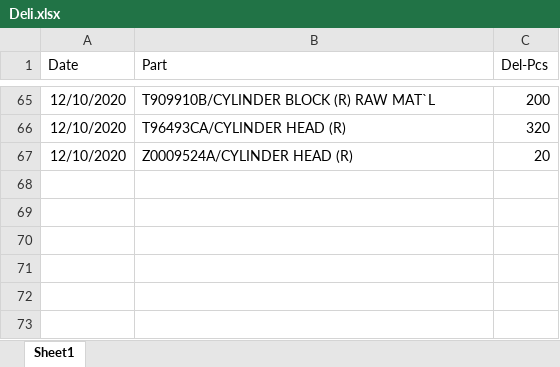
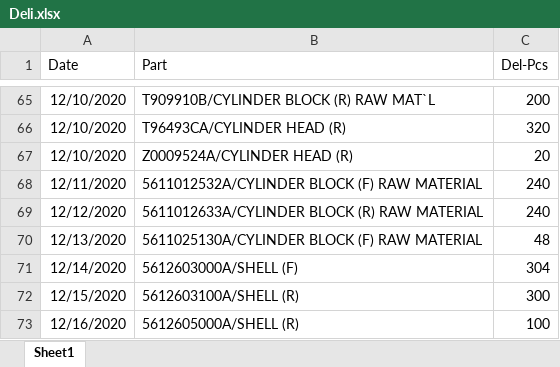
Before and after one commit to UtaiC/SIM-Delivery, an Excel workbook: Deli.xlsx, sheet Sheet1, drawn as a sheet; only a part is shown, gaps mark what is left out; values as stored, in another font and other column widths than the file's, no borders; charts and pictures not drawn; the diff names each change by its address in the sheet, - before the commit and + after, or states it on an @@ line.

```diff
--- a/Deli.xlsx (sheet Sheet1)
+++ b/Deli.xlsx (sheet Sheet1)
+row 68: 12/11/2020 | 5611012532A/CYLINDER BLOCK (F) RAW MATERIAL | 240
+row 69: 12/12/2020 | 5611012633A/CYLINDER BLOCK (R) RAW MATERIAL | 240
+row 70: 12/13/2020 | 5611025130A/CYLINDER BLOCK (F) RAW MATERIAL | 48
+row 71: 12/14/2020 | 5612603000A/SHELL (F) | 304
+row 72: 12/15/2020 | 5612603100A/SHELL (R) | 300
+row 73: 12/16/2020 | 5612605000A/SHELL (R) | 100
```
Also changed, not shown: EDI.xlsx.
